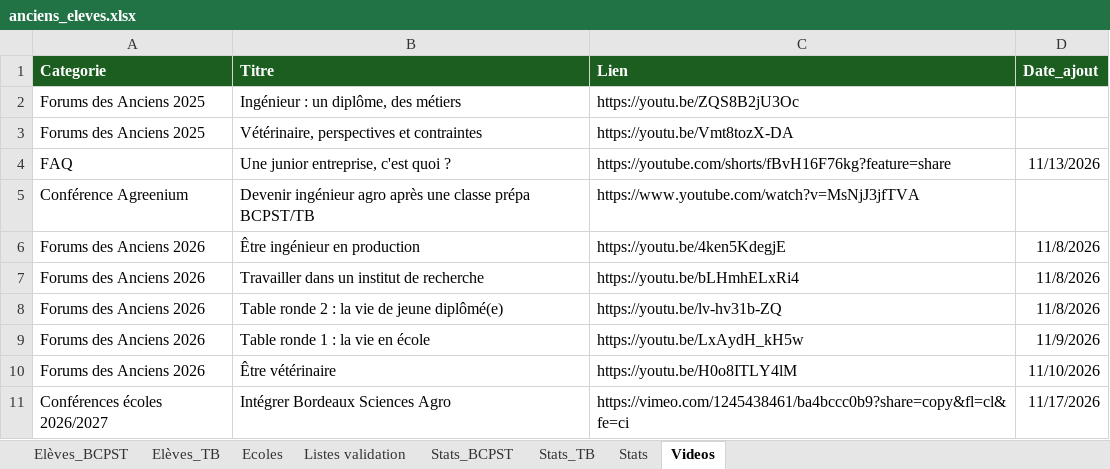
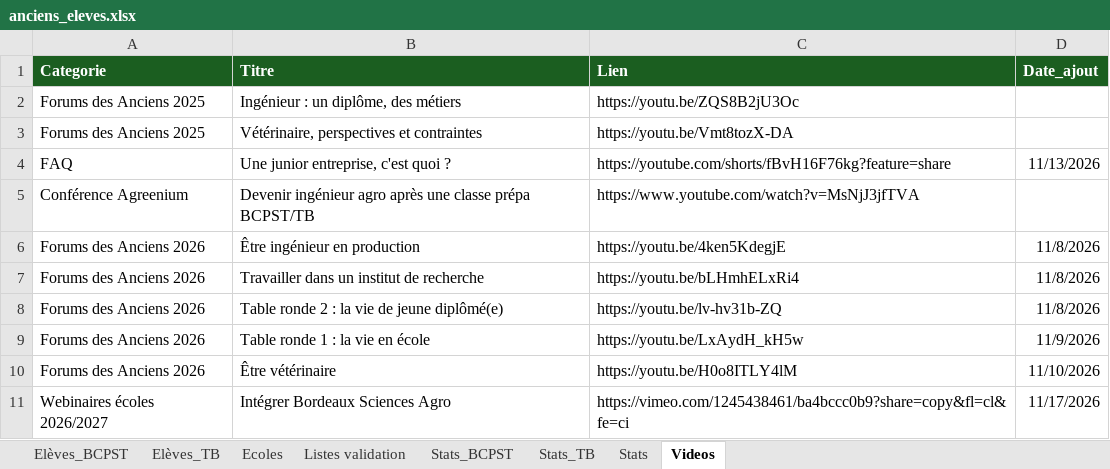
Before and after one commit to eekez/chesnoy-orientation, an Excel workbook: anciens_eleves.xlsx, sheet Videos, drawn as a sheet; values as stored, in another font and other column widths than the file's, no borders; the diff names each change by its address in the sheet, - before the commit and + after, or states it on an @@ line.

```diff
--- a/anciens_eleves.xlsx (sheet Videos)
+++ b/anciens_eleves.xlsx (sheet Videos)
-A11 (Categorie): Conférences écoles 2026/2027
+A11 (Categorie): Webinaires écoles 2026/2027
```
Also changed, not shown: 1 other file.
